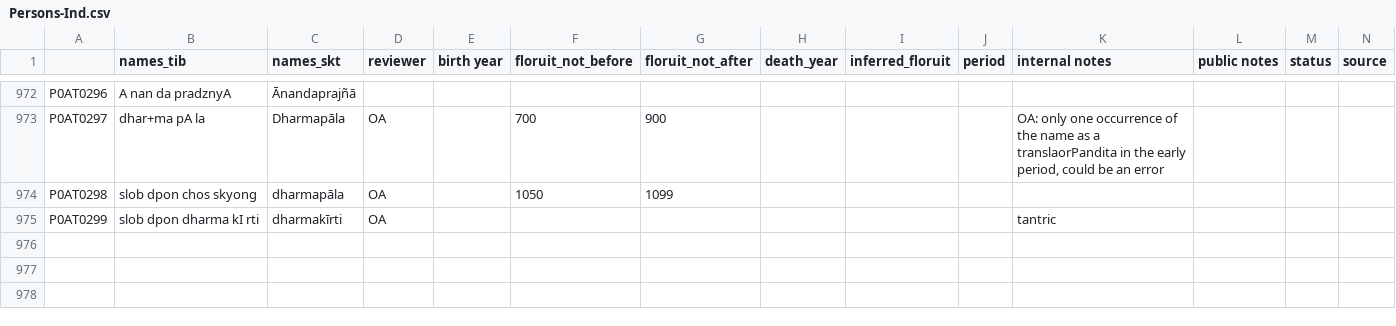
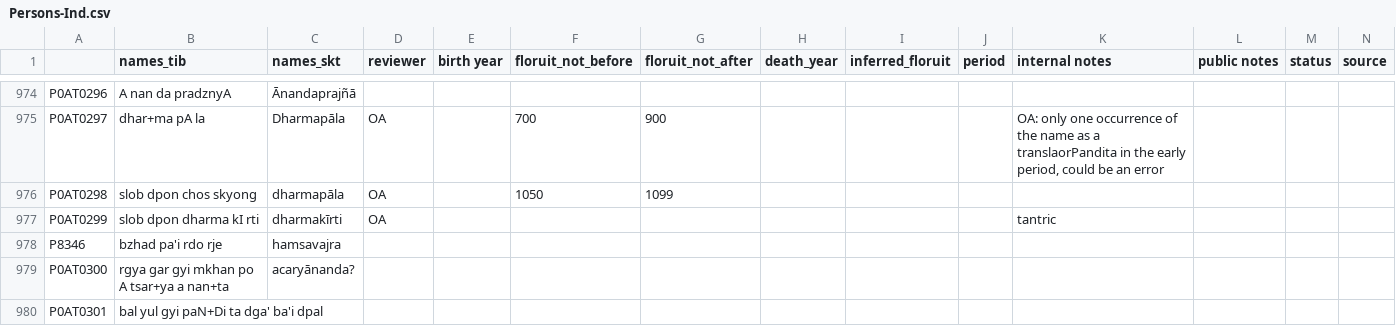
Before and after one commit to eroux/IATTC, a CSV file: csv/Persons-Ind.csv, drawn as a sheet; only a part is shown, gaps mark what is left out; rows hold the shown columns only; the diff covers the shown part only; the diff names each change by its address in the sheet, - before the commit and + after, or states it on an @@ line.

```diff
--- a/csv/Persons-Ind.csv
+++ b/csv/Persons-Ind.csv
+row 978: P8346 | bzhad pa'i rdo rje | hamsavajra
+row 979: P0AT0300 | rgya gar gyi mkhan po A tsar+ya a nan+ta | acaryānanda?
+row 980: P0AT0301 | bal yul gyi paN+Di ta dga' ba'i dpal
```
Also changed, not shown: 4 added rows and 14 edited cells elsewhere in this file, csv/DergeKangyur.csv, csv/DergeTengyur.csv, 1 other file.
